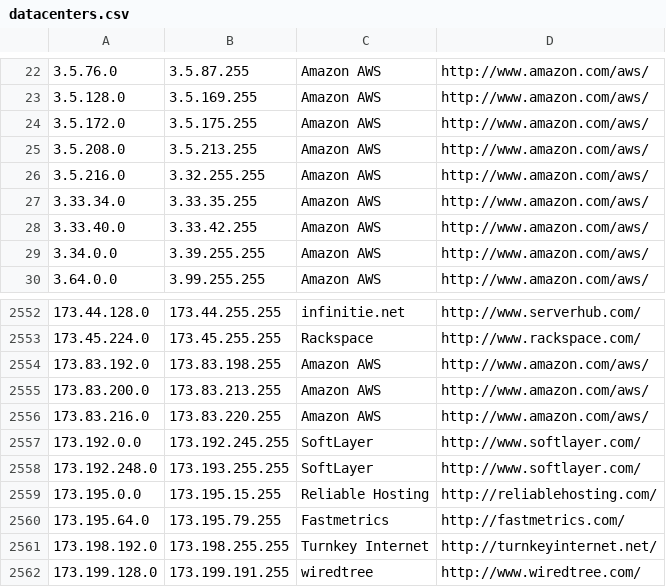
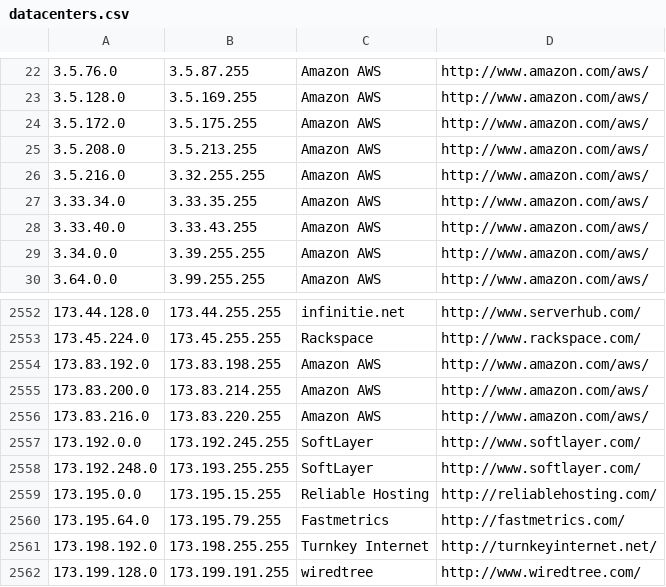
Before and after one commit to growlfm/ipcat, a CSV file: datacenters.csv, drawn as a sheet; only a part is shown, gaps mark what is left out.

```diff
--- a/datacenters.csv
+++ b/datacenters.csv
@@ -27,3 +27,3 @@
 3.33.34.0,3.33.35.255,Amazon AWS,http://www.amazon.com/aws/
-3.33.40.0,3.33.42.255,Amazon AWS,http://www.amazon.com/aws/
+3.33.40.0,3.33.43.255,Amazon AWS,http://www.amazon.com/aws/
 3.34.0.0,3.39.255.255,Amazon AWS,http://www.amazon.com/aws/
@@ -2554,3 +2554,3 @@
 173.83.192.0,173.83.198.255,Amazon AWS,http://www.amazon.com/aws/
-173.83.200.0,173.83.213.255,Amazon AWS,http://www.amazon.com/aws/
+173.83.200.0,173.83.214.255,Amazon AWS,http://www.amazon.com/aws/
 173.83.216.0,173.83.220.255,Amazon AWS,http://www.amazon.com/aws/
```
Also changed, not shown: datacenters-stats.csv.
